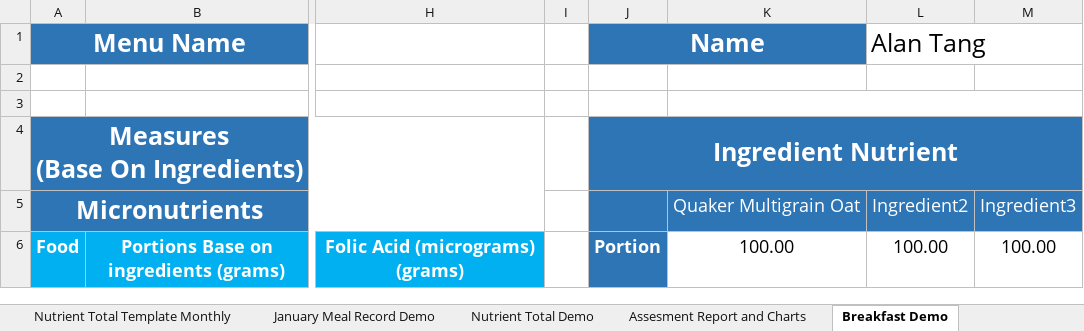
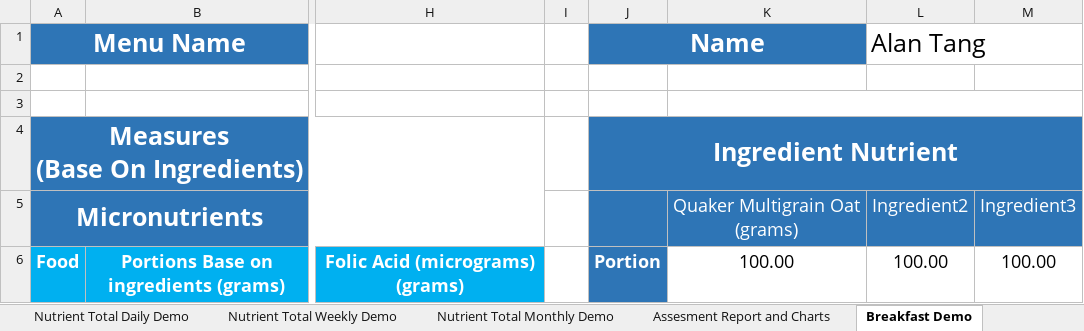
Before and after one commit to tangsinglun/Nutrient, an Excel workbook: Nutirent.xlsm, sheet Breakfast Demo, drawn as a sheet; only a part is shown, gaps mark what is left out; values as stored, in another font and other column widths than the file's, no borders; the diff covers the shown part only; the diff names each change by its address in the sheet, - before the commit and + after, or states it on an @@ line.

```diff
--- a/Nutirent.xlsm (sheet Breakfast Demo)
+++ b/Nutirent.xlsm (sheet Breakfast Demo)
-sheet tab: Nutrient Total Demo
+sheet tab: Nutrient Total Daily Demo
+sheet tab: Nutrient Total Weekly Demo
+sheet tab: Nutrient Total Monthly Demo
-K5: Quaker Multigrain Oat
+K5: Quaker Multigrain Oat (grams)
```
Also changed, not shown: 1 added row, 1 removed row and 13 edited cells elsewhere in this sheet, sheet Nutrient Total Daily Demo, sheet Dinner Demo, sheet January Meal Record Demo, sheet Lunch Demo, sheet Night Snack demo, sheet Afternoon Snack Demo, 6 more sheets, charts or pictures.
